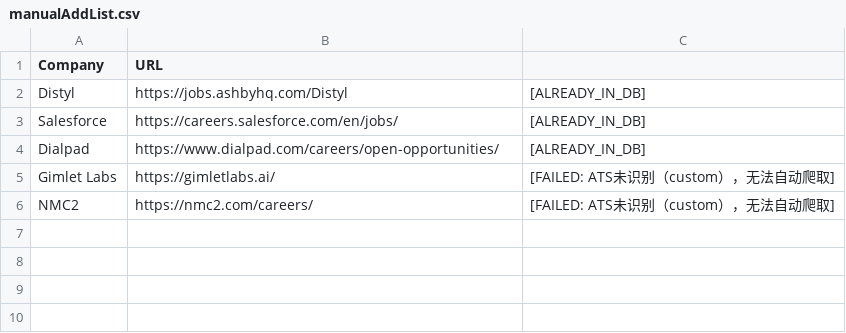
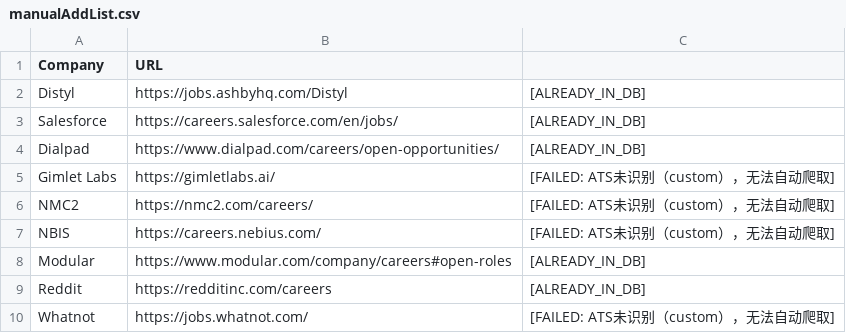
Before and after one commit to zgbl/JobDetector, a CSV file: data/manualAddList.csv, drawn as a sheet.

```diff
--- a/data/manualAddList.csv
+++ b/data/manualAddList.csv
@@ -6 +6,5 @@ Gimlet Labs, https://gimletlabs.ai/,[FAILED: ATS未识别（custom），无法
 NMC2, https://nmc2.com/careers/,[FAILED: ATS未识别（custom），无法自动爬取]
+NBIS, https://careers.nebius.com/,[FAILED: ATS未识别（custom），无法自动爬取]
+Modular, https://www.modular.com/company/careers#open-roles,[ALREADY_IN_DB]
+Reddit, https://redditinc.com/careers,[ALREADY_IN_DB]
+Whatnot , https://jobs.whatnot.com/,[FAILED: ATS未识别（custom），无法自动爬取]
```
Also changed, not shown: 12 other files.
